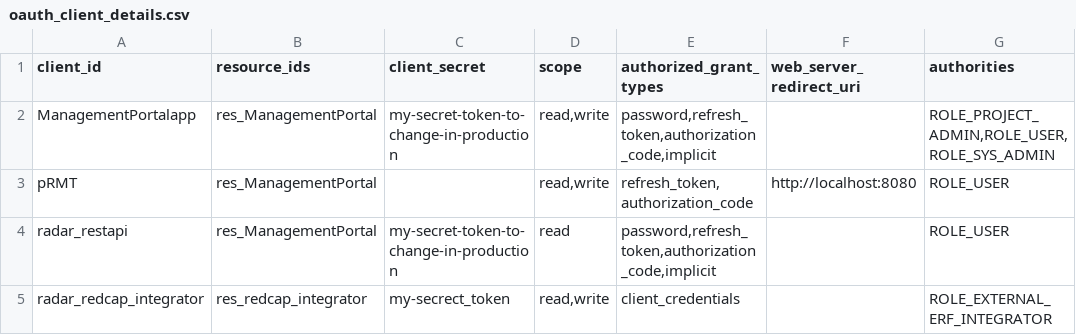
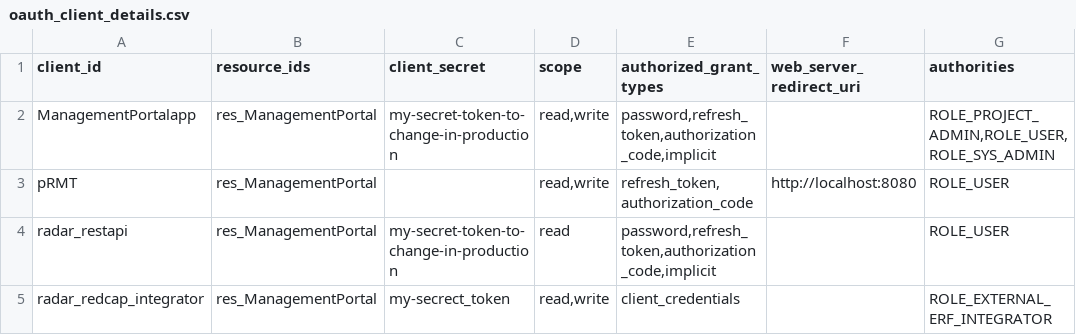
Before and after one commit to RADAR-base/ManagementPortal, a CSV file: src/main/resources/config/liquibase/oauth_client_details.csv, drawn as a sheet; only a part is shown; the diff names each change by its address in the sheet, - before the commit and + after, or states it on an @@ line.

Commit message:
fix correct resource id

```diff
--- a/src/main/resources/config/liquibase/oauth_client_details.csv
+++ b/src/main/resources/config/liquibase/oauth_client_details.csv
-B5 (resource_ids): res_redcap_integrator
+B5 (resource_ids): res_ManagementPortal
```
